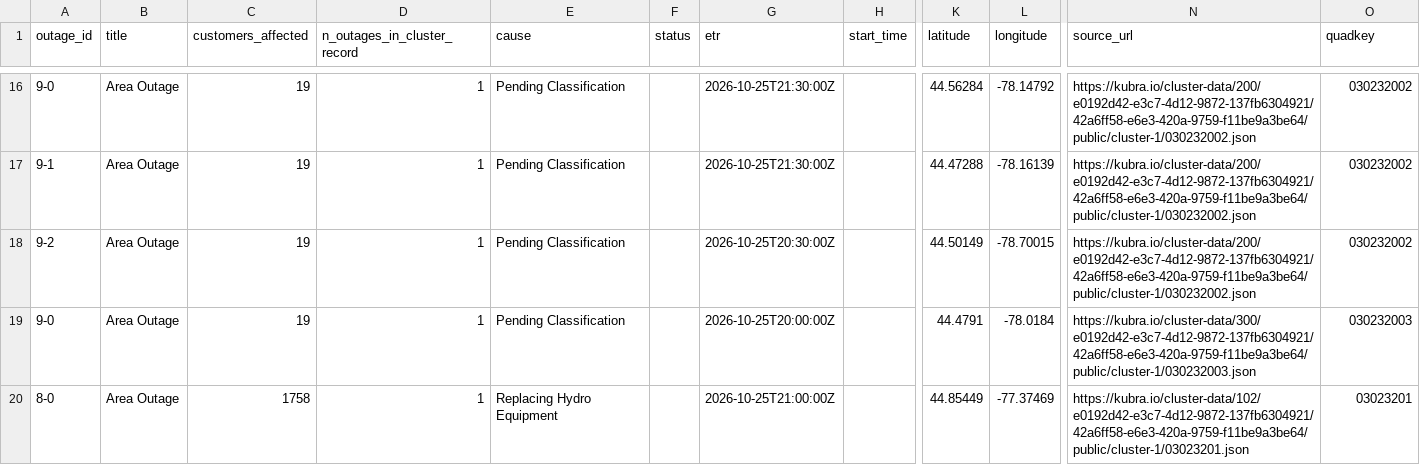
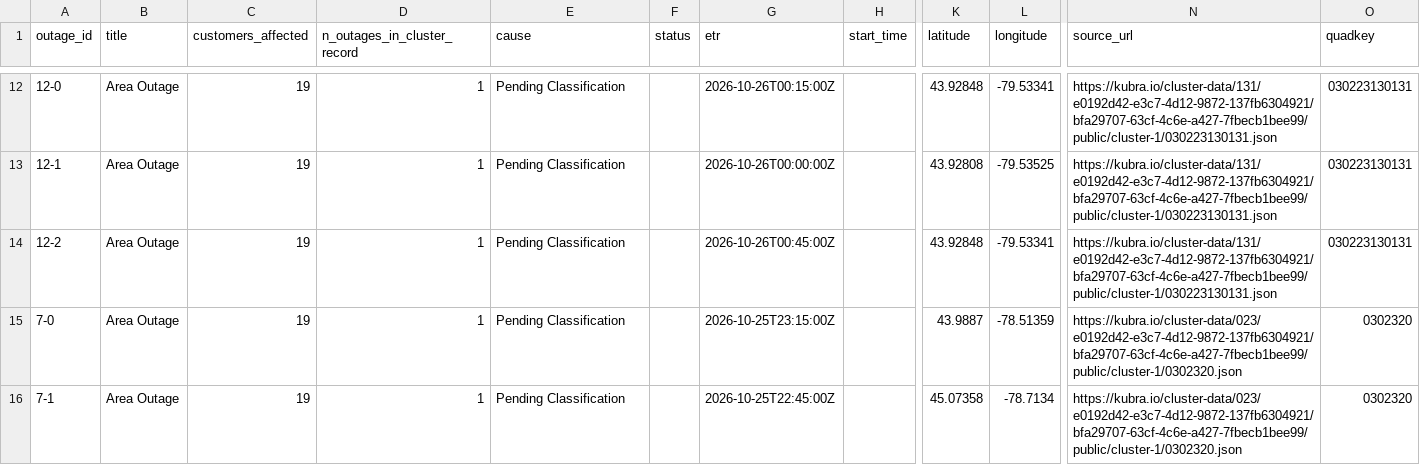
Before and after one commit to Nyu13/bc-hydro-vegetation-risk-demo-public, a CSV file: data/archives/hydro_one_outages/latest/outages.csv, drawn as a sheet; only a part is shown, gaps mark what is left out; addresses are those after the commit; the diff covers the shown part only; the diff names each change by its address in the sheet, - before the commit and + after, or states it on an @@ line.

```diff
--- a/data/archives/hydro_one_outages/latest/outages.csv
+++ b/data/archives/hydro_one_outages/latest/outages.csv
-A12 (outage_id): 9-0
+A12 (outage_id): 12-0
-G12 (etr): 2026-10-25T21:30:00Z
+G12 (etr): 2026-10-26T00:15:00Z
-K12 (latitude): 44.56284
+K12 (latitude): 43.92848
-L12 (longitude): -78.14792
+L12 (longitude): -79.53341
-N12:N14 (source_url): https://kubra.io/cluster-data/200/e0192d42-e3c7-4d12-9872-137fb6304921/42a6ff58-e6e3-420a-9759-f11be9a3be64/public/cluster-1/030232002.json
+N12:N14 (source_url): https://kubra.io/cluster-data/131/e0192d42-e3c7-4d12-9872-137fb6304921/bfa29707-63cf-4c6e-a427-7fbecb1bee99/public/cluster-1/030223130131.json
-O12:O14 (quadkey): 030232002
+O12:O14 (quadkey): 030223130131
-A13 (outage_id): 9-1
+A13 (outage_id): 12-1
-G13 (etr): 2026-10-25T21:30:00Z
+G13 (etr): 2026-10-26T00:00:00Z
-K13 (latitude): 44.47288
+K13 (latitude): 43.92808
-L13 (longitude): -78.16139
+L13 (longitude): -79.53525
-A14 (outage_id): 9-2
+A14 (outage_id): 12-2
-G14 (etr): 2026-10-25T20:30:00Z
+G14 (etr): 2026-10-26T00:45:00Z
-K14 (latitude): 44.50149
+K14 (latitude): 43.92848
-L14 (longitude): -78.70015
+L14 (longitude): -79.53341
-A15 (outage_id): 9-0
+A15 (outage_id): 7-0
-G15 (etr): 2026-10-25T20:00:00Z
+G15 (etr): 2026-10-25T23:15:00Z
-K15 (latitude): 44.4791
+K15 (latitude): 43.9887
-L15 (longitude): -78.0184
+L15 (longitude): -78.51359
-N15 (source_url): https://kubra.io/cluster-data/300/e0192d42-e3c7-4d12-9872-137fb6304921/42a6ff58-e6e3-420a-9759-f11be9a3be64/public/cluster-1/030232003.json
+N15 (source_url): https://kubra.io/cluster-data/023/e0192d42-e3c7-4d12-9872-137fb6304921/bfa29707-63cf-4c6e-a427-7fbecb1bee99/public/cluster-1/0302320.json
-O15 (quadkey): 030232003
+O15 (quadkey): 0302320
-A16 (outage_id): 8-0
+A16 (outage_id): 7-1
-C16 (customers_affected): 1758
+C16 (customers_affected): 19
-E16 (cause): Replacing Hydro Equipment
+E16 (cause): Pending Classification
-G16 (etr): 2026-10-25T21:00:00Z
+G16 (etr): 2026-10-25T22:45:00Z
-K16 (latitude): 44.85449
+K16 (latitude): 45.07358
-L16 (longitude): -77.37469
+L16 (longitude): -78.7134
-N16 (source_url): https://kubra.io/cluster-data/102/e0192d42-e3c7-4d12-9872-137fb6304921/42a6ff58-e6e3-420a-9759-f11be9a3be64/public/cluster-1/03023201.json
+N16 (source_url): https://kubra.io/cluster-data/023/e0192d42-e3c7-4d12-9872-137fb6304921/bfa29707-63cf-4c6e-a427-7fbecb1bee99/public/cluster-1/0302320.json
-O16 (quadkey): 03023201
+O16 (quadkey): 0302320
```
Also changed, not shown: 1 added row, 4 removed rows and 69 edited cells elsewhere in this file, data/archives/hydro_one_outages/archive_index.csv, data/archives/hydro_one_outages/outages.csv, 7 other files.
